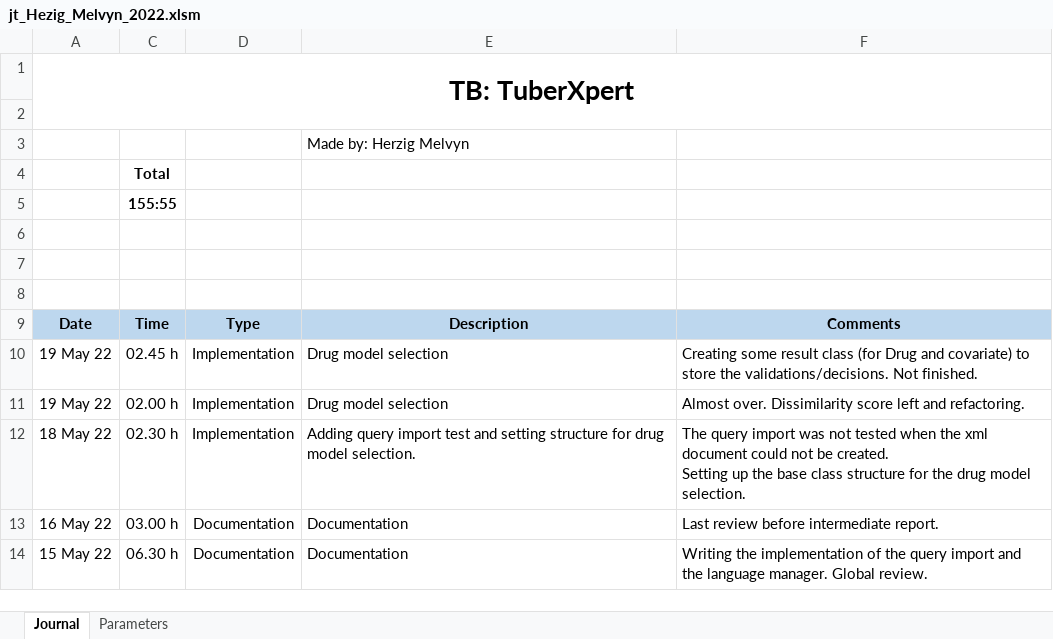
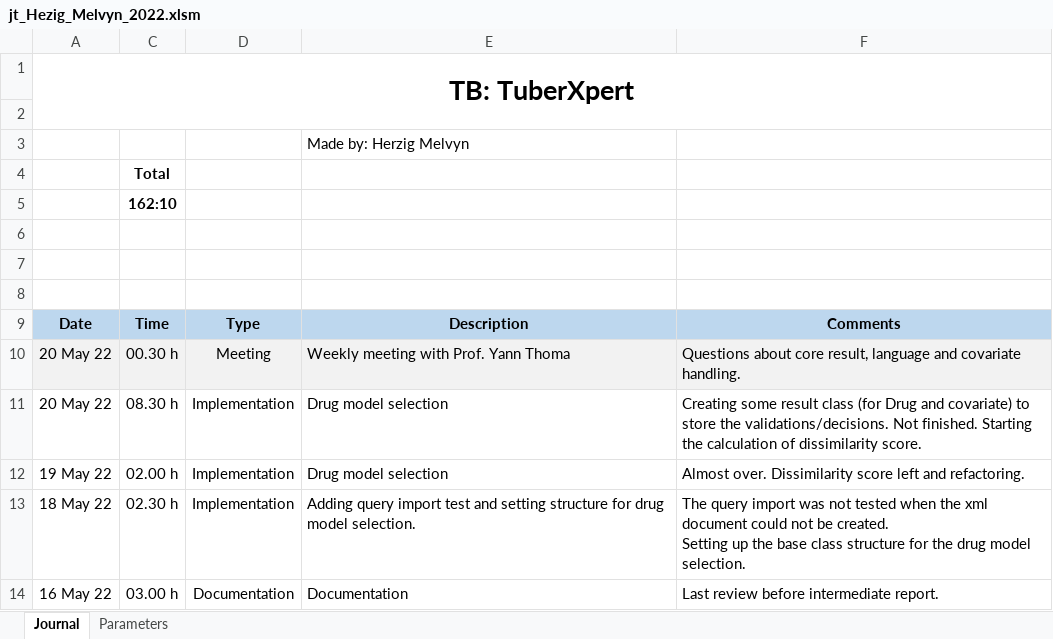
Before and after one commit to MelvynHerzig/2022-herzig, an Excel workbook: publi/jt_Hezig_Melvyn_2022.xlsm, sheet Journal, drawn as a sheet; only a part is shown; the shorter side is filled out with more unchanged rows; values as stored, in another font and other column widths than the file's, no borders; charts and pictures not drawn; addresses are those after the commit; the diff names each change by its address in the sheet, - before the commit and + after, or states it on an @@ line.

Commit message:
Drug model selection - Result classes
Imporving covariateResult with genericity, starting DS calculation

```diff
--- a/publi/jt_Hezig_Melvyn_2022.xlsm (sheet Journal)
+++ b/publi/jt_Hezig_Melvyn_2022.xlsm (sheet Journal)
-C5: 155:55
+C5: 162:10
+row 10: 20 May 22 | 00.30 h | Meeting | Weekly meeting with Prof. Yann Thoma | Questions about core result, language and covariate handling.
-A11: 19 May 22
+A11: 20 May 22
-C11: 02.45 h
+C11: 08.30 h
-F11: …Not finished.
+F11: …Not finished. Starting the calculation of dissimilarity score.
```
Also changed, not shown: hidden cells, 13 other files.
